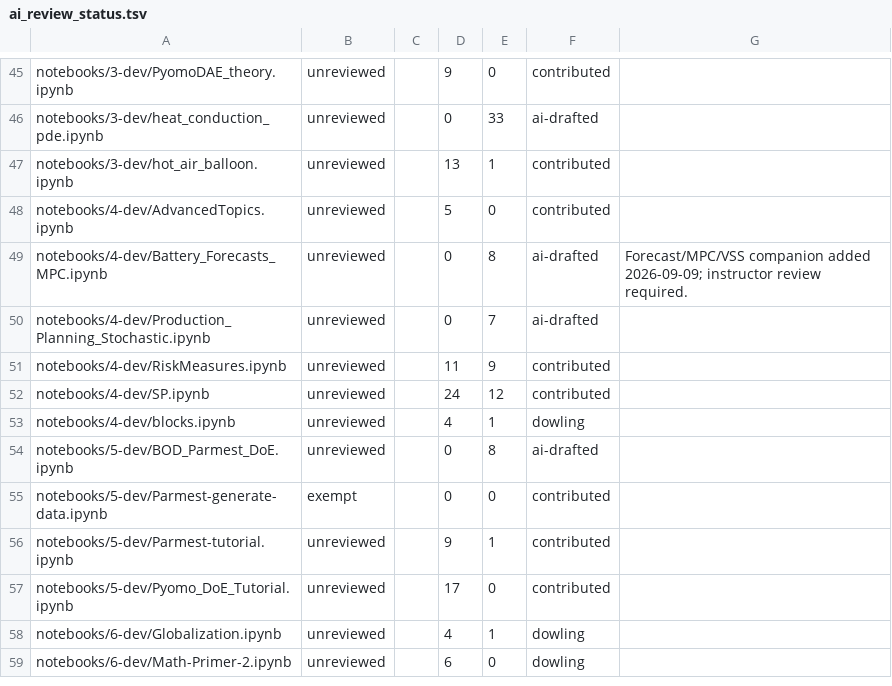
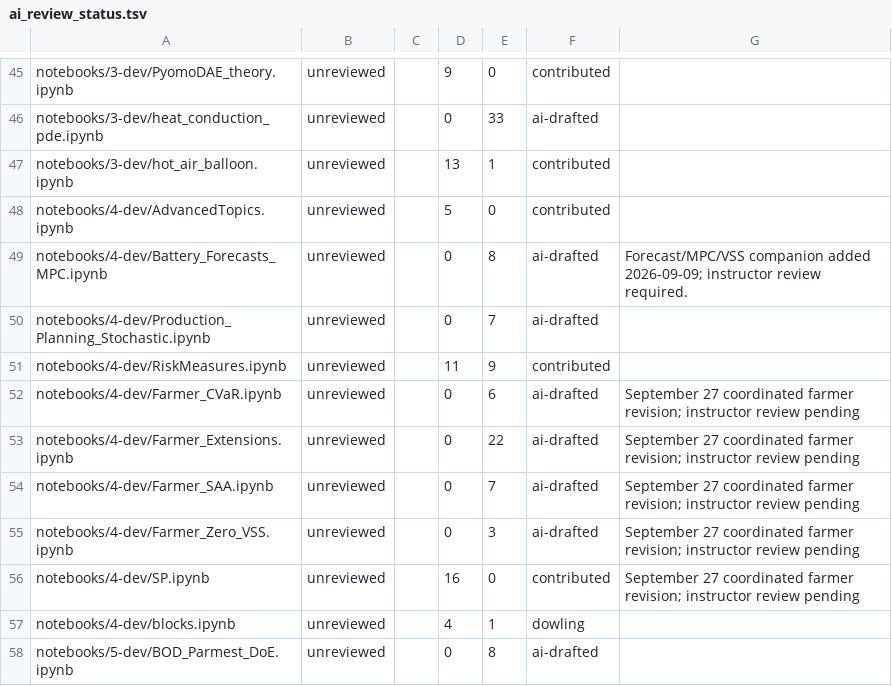
Before and after one commit to ndcbe/optimization, a TSV file: scripts/ai_review_status.tsv, drawn as a sheet; only a part is shown, gaps mark what is left out; the shorter side is filled out with more unchanged rows.

Commit message:
Organize farmer teaching pages around complete solutions and sampling visuals

```diff
--- a/scripts/ai_review_status.tsv
+++ b/scripts/ai_review_status.tsv
@@ -51,3 +51,7 @@ notebooks/4-dev/Production_Planning_Stochastic.ipynb	unreviewed		0	7	ai-drafted
 notebooks/4-dev/RiskMeasures.ipynb	unreviewed		11	9	contributed	
-notebooks/4-dev/SP.ipynb	unreviewed		24	12	contributed	
+notebooks/4-dev/Farmer_CVaR.ipynb	unreviewed		0	6	ai-drafted	September 27 coordinated farmer revision; instructor review pending
+notebooks/4-dev/Farmer_Extensions.ipynb	unreviewed		0	22	ai-drafted	September 27 coordinated farmer revision; instructor review pending
+notebooks/4-dev/Farmer_SAA.ipynb	unreviewed		0	7	ai-drafted	September 27 coordinated farmer revision; instructor review pending
+notebooks/4-dev/Farmer_Zero_VSS.ipynb	unreviewed		0	3	ai-drafted	September 27 coordinated farmer revision; instructor review pending
+notebooks/4-dev/SP.ipynb	unreviewed		16	0	contributed	September 27 coordinated farmer revision; instructor review pending
 notebooks/4-dev/blocks.ipynb	unreviewed		4	1	dowling	
```
Also changed, not shown: 19 other files.
